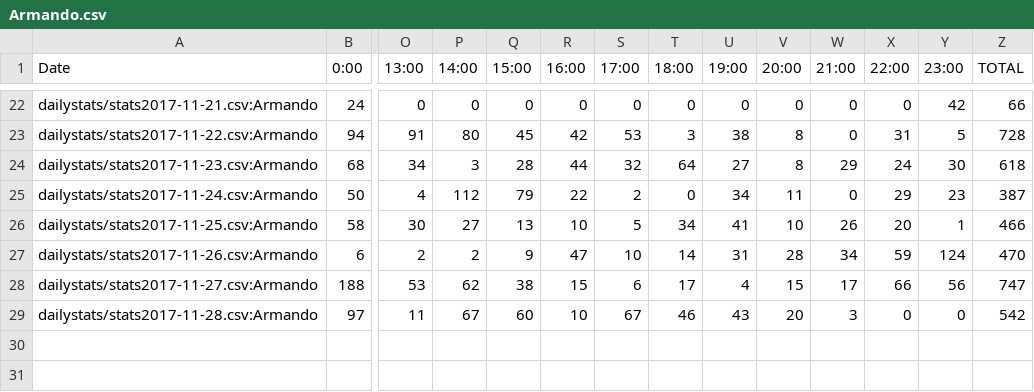
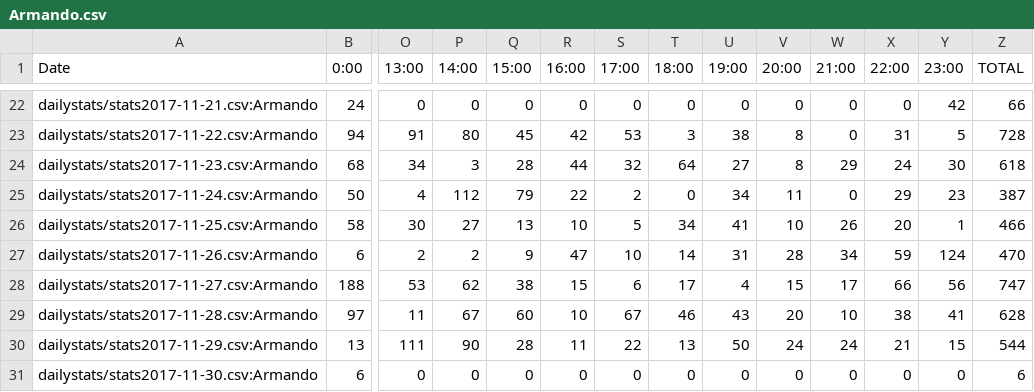
Before and after one commit to kenneththomas/ari4stats, a CSV file: userstats/Armando.csv, drawn as a sheet; only a part is shown, gaps mark what is left out; rows hold the shown columns only; the diff names each change by its address in the sheet, - before the commit and + after, or states it on an @@ line.

```diff
--- a/userstats/Armando.csv
+++ b/userstats/Armando.csv
-W29 (21:00): 3
+W29 (21:00): 10
-X29 (22:00): 0
+X29 (22:00): 38
-Y29 (23:00): 0
+Y29 (23:00): 41
-Z29 (TOTAL): 542
+Z29 (TOTAL): 628
+row 30: dailystats/stats2017-11-29.csv:Armando | 13 | 111 | 90 | 28 | 11 | 22 | 13 | 50 | 24 | 24 | 21 | 15 | 544
+row 31: dailystats/stats2017-11-30.csv:Armando | 6 | 0 | 0 | 0 | 0 | 0 | 0 | 0 | 0 | 0 | 0 | 0 | 6
```
Also changed, not shown: alltime/messagesperday.csv, dailystats/stats2017-11-27.csv, 44 other files.
